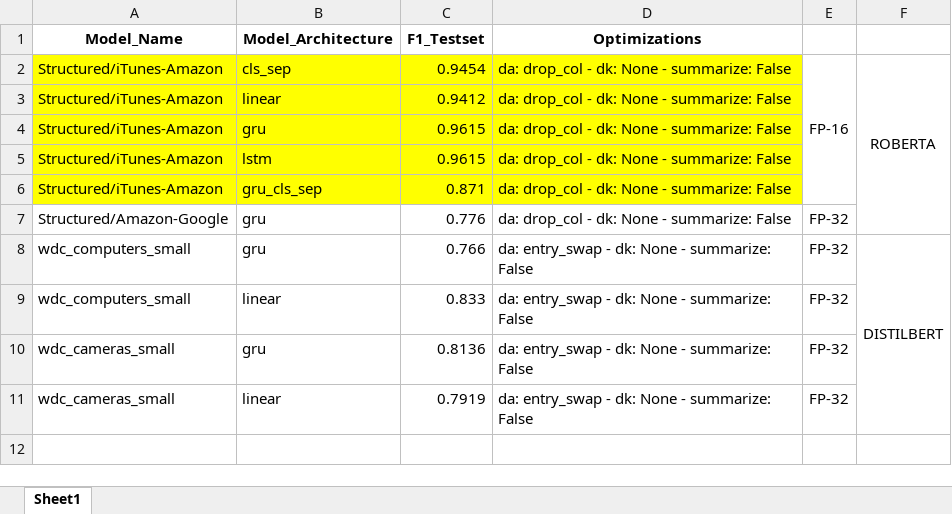
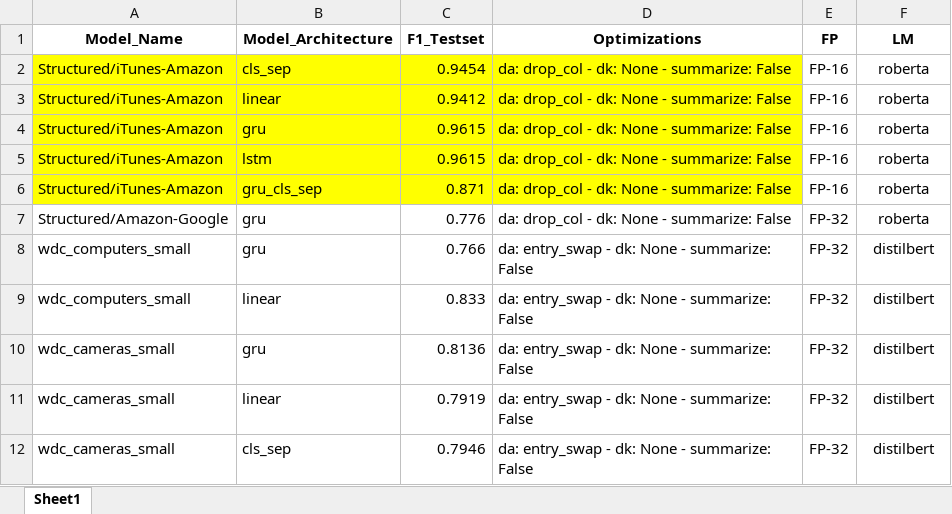
Before and after one commit to nhvd3500111/ditto, an Excel workbook: F1_SCORES.xlsx, sheet Sheet1, drawn as a sheet; values as stored, in another font and other column widths than the file's, no borders; removed rows and columns are numbered as before the commit, all else as after; the diff names each change by its address in the sheet, - before the commit and + after, or states it on an @@ line.

```diff
--- a/F1_SCORES.xlsx (sheet Sheet1)
+++ b/F1_SCORES.xlsx (sheet Sheet1)
-E1: (empty)
+E1: FP
-F1: (empty)
+F1: LM
-E2:E6 merged
-F2 (LM): ROBERTA
+F2 (LM): roberta
-F2:F7 merged
-E3:E6 (FP): (empty)
+E3:E6 (FP): FP-16
-F3:F7 (LM): (empty)
+F3:F7 (LM): roberta
-F8 (LM): DISTILBERT
+F8 (LM): distilbert
-F8:F11 merged
-F9:F11 (LM): (empty)
+F9:F11 (LM): distilbert
+row 12: wdc_cameras_small | cls_sep | 0.7946 | da: entry_swap - dk: None - summarize: False | FP-32 | distilbert
```
Also changed, not shown: 1 other file.
